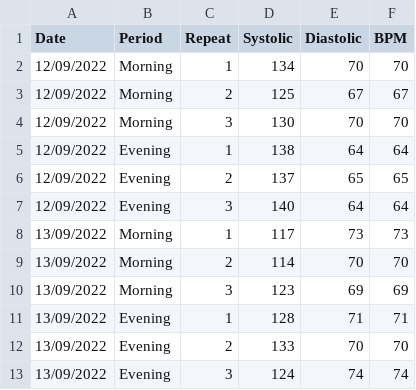
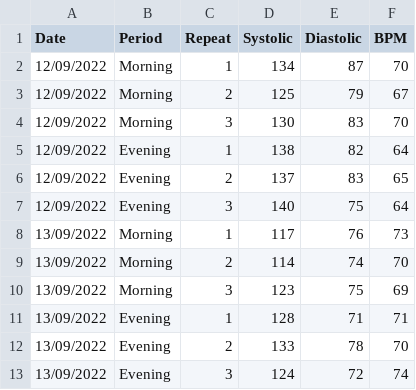
Before and after one commit to Ronnie-Crawford/nf_bloodPressure, a CSV file: blood_pressure.csv, drawn as a sheet.

```diff
--- a/blood_pressure.csv
+++ b/blood_pressure.csv
@@ -1,13 +1,13 @@
 Date,Period,Repeat,Systolic,Diastolic,BPM
-12/09/2022,Morning,1,134,70,70
-12/09/2022,Morning,2,125,67,67
-12/09/2022,Morning,3,130,70,70
-12/09/2022,Evening,1,138,64,64
-12/09/2022,Evening,2,137,65,65
-12/09/2022,Evening,3,140,64,64
-13/09/2022,Morning,1,117,73,73
-13/09/2022,Morning,2,114,70,70
-13/09/2022,Morning,3,123,69,69
+12/09/2022,Morning,1,134,87,70
+12/09/2022,Morning,2,125,79,67
+12/09/2022,Morning,3,130,83,70
+12/09/2022,Evening,1,138,82,64
+12/09/2022,Evening,2,137,83,65
+12/09/2022,Evening,3,140,75,64
+13/09/2022,Morning,1,117,76,73
+13/09/2022,Morning,2,114,74,70
+13/09/2022,Morning,3,123,75,69
 13/09/2022,Evening,1,128,71,71
-13/09/2022,Evening,2,133,70,70
-13/09/2022,Evening,3,124,74,74
+13/09/2022,Evening,2,133,78,70
+13/09/2022,Evening,3,124,72,74
```
Also changed, not shown: 6 other files.
